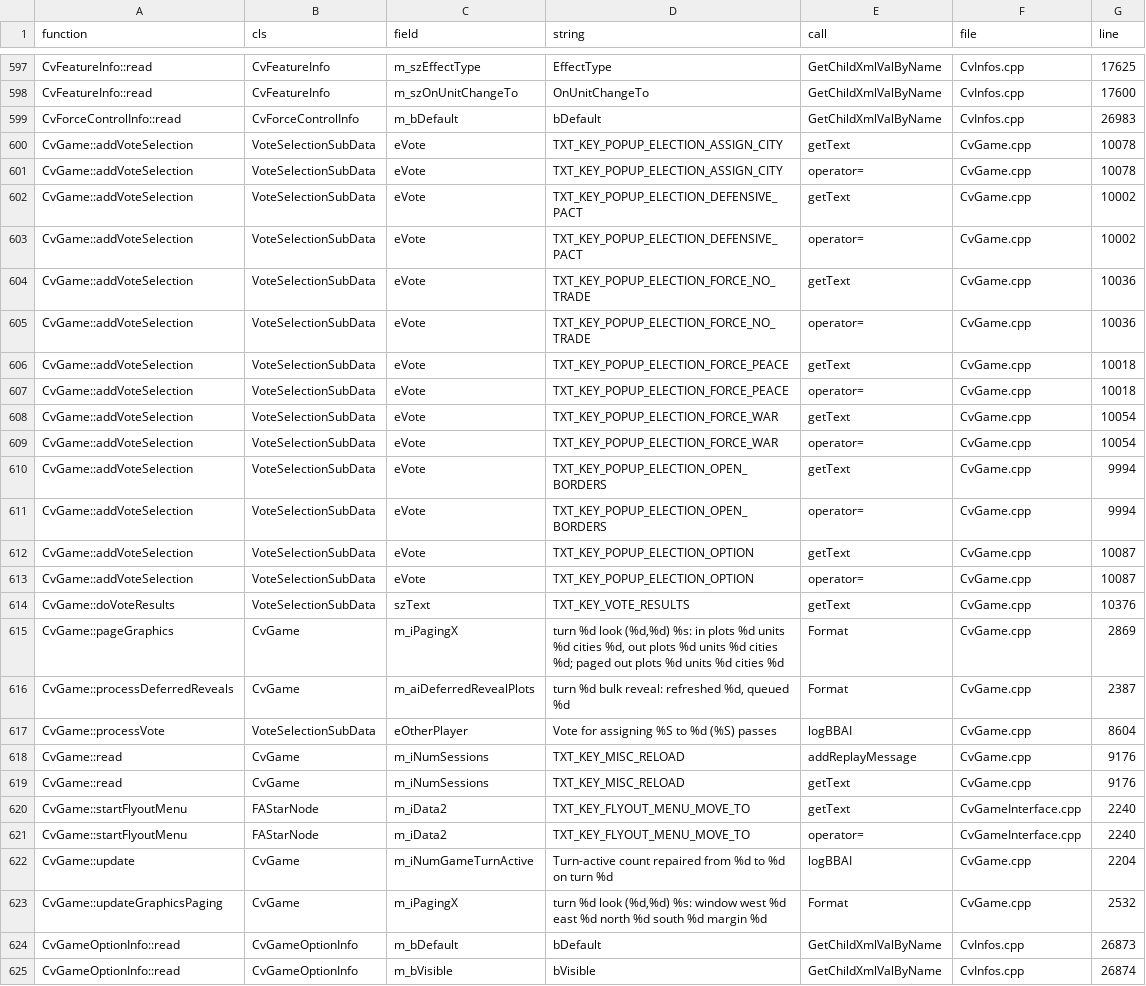
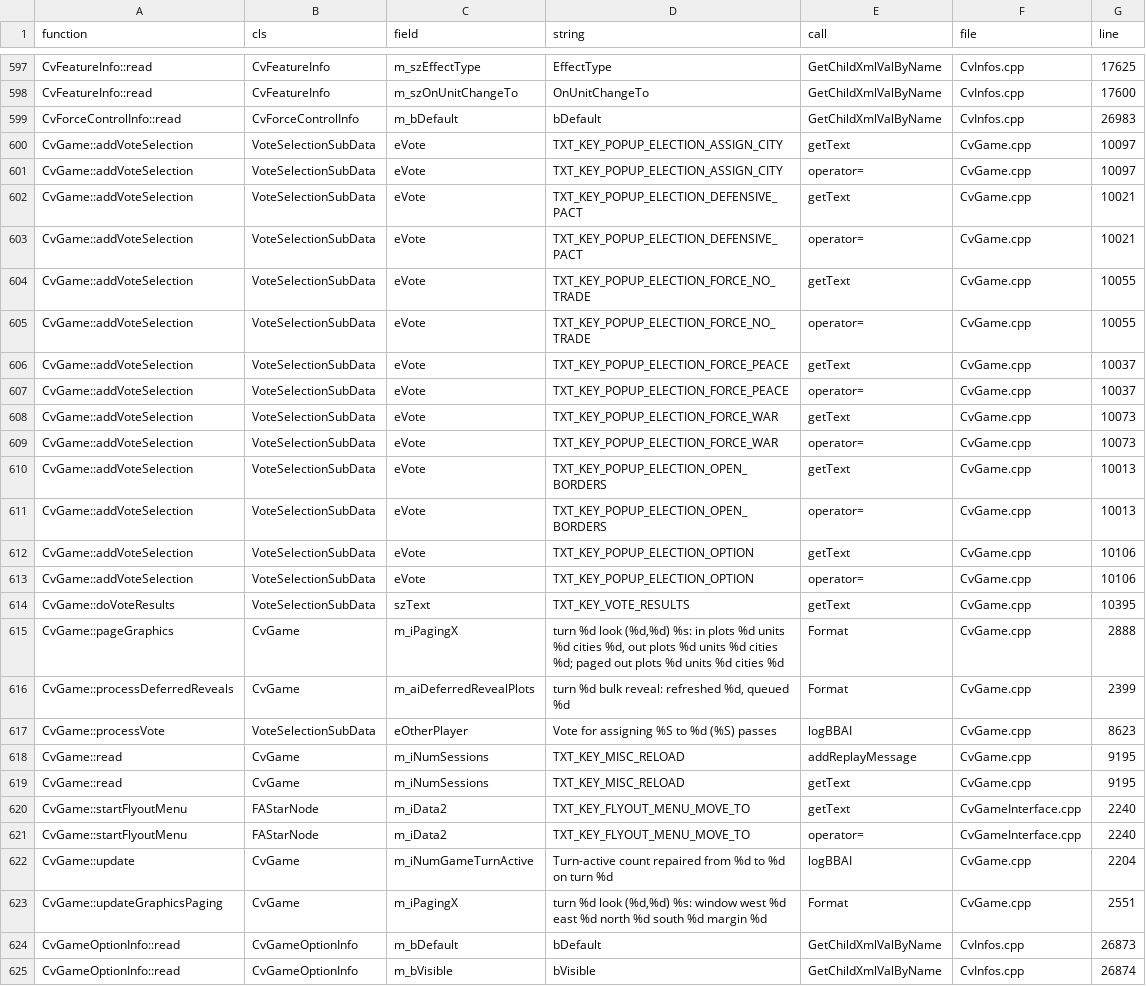
Before and after one commit to GertaBool/RoM, a TSV file: codemap/map/field_strings.tsv, drawn as a sheet; only a part is shown, gaps mark what is left out.

```diff
--- a/codemap/map/field_strings.tsv
+++ b/codemap/map/field_strings.tsv
@@ -599,22 +599,22 @@ CvFeatureInfo::read	CvFeatureInfo	m_szOnUnitChangeTo	OnUnitChangeTo	GetChildXmlV
 CvForceControlInfo::read	CvForceControlInfo	m_bDefault	bDefault	GetChildXmlValByName	CvInfos.cpp	26983
-CvGame::addVoteSelection	VoteSelectionSubData	eVote	TXT_KEY_POPUP_ELECTION_ASSIGN_CITY	getText	CvGame.cpp	10078
-CvGame::addVoteSelection	VoteSelectionSubData	eVote	TXT_KEY_POPUP_ELECTION_ASSIGN_CITY	operator=	CvGame.cpp	10078
-CvGame::addVoteSelection	VoteSelectionSubData	eVote	TXT_KEY_POPUP_ELECTION_DEFENSIVE_PACT	getText	CvGame.cpp	10002
-CvGame::addVoteSelection	VoteSelectionSubData	eVote	TXT_KEY_POPUP_ELECTION_DEFENSIVE_PACT	operator=	CvGame.cpp	10002
-CvGame::addVoteSelection	VoteSelectionSubData	eVote	TXT_KEY_POPUP_ELECTION_FORCE_NO_TRADE	getText	CvGame.cpp	10036
-CvGame::addVoteSelection	VoteSelectionSubData	eVote	TXT_KEY_POPUP_ELECTION_FORCE_NO_TRADE	operator=	CvGame.cpp	10036
-CvGame::addVoteSelection	VoteSelectionSubData	eVote	TXT_KEY_POPUP_ELECTION_FORCE_PEACE	getText	CvGame.cpp	10018
-CvGame::addVoteSelection	VoteSelectionSubData	eVote	TXT_KEY_POPUP_ELECTION_FORCE_PEACE	operator=	CvGame.cpp	10018
-CvGame::addVoteSelection	VoteSelectionSubData	eVote	TXT_KEY_POPUP_ELECTION_FORCE_WAR	getText	CvGame.cpp	10054
-CvGame::addVoteSelection	VoteSelectionSubData	eVote	TXT_KEY_POPUP_ELECTION_FORCE_WAR	operator=	CvGame.cpp	10054
-CvGame::addVoteSelection	VoteSelectionSubData	eVote	TXT_KEY_POPUP_ELECTION_OPEN_BORDERS	getText	CvGame.cpp	9994
-CvGame::addVoteSelection	VoteSelectionSubData	eVote	TXT_KEY_POPUP_ELECTION_OPEN_BORDERS	operator=	CvGame.cpp	9994
-CvGame::addVoteSelection	VoteSelectionSubData	eVote	TXT_KEY_POPUP_ELECTION_OPTION	getText	CvGame.cpp	10087
-CvGame::addVoteSelection	VoteSelectionSubData	eVote	TXT_KEY_POPUP_ELECTION_OPTION	operator=	CvGame.cpp	10087
-CvGame::doVoteResults	VoteSelectionSubData	szText	TXT_KEY_VOTE_RESULTS	getText	CvGame.cpp	10376
-CvGame::pageGraphics	CvGame	m_iPagingX	turn %d look (%d,%d) %s: in plots %d units %d cities %d, out plots %d units %d cities %d; paged out plots %d units %d cities %d	Format	CvGame.cpp	2869
-CvGame::processDeferredReveals	CvGame	m_aiDeferredRevealPlots	turn %d bulk reveal: refreshed %d, queued %d	Format	CvGame.cpp	2387
-CvGame::processVote	VoteSelectionSubData	eOtherPlayer	  Vote for assigning %S to %d (%S) passes	logBBAI	CvGame.cpp	8604
-CvGame::read	CvGame	m_iNumSessions	TXT_KEY_MISC_RELOAD	addReplayMessage	CvGame.cpp	9176
-CvGame::read	CvGame	m_iNumSessions	TXT_KEY_MISC_RELOAD	getText	CvGame.cpp	9176
+CvGame::addVoteSelection	VoteSelectionSubData	eVote	TXT_KEY_POPUP_ELECTION_ASSIGN_CITY	getText	CvGame.cpp	10097
+CvGame::addVoteSelection	VoteSelectionSubData	eVote	TXT_KEY_POPUP_ELECTION_ASSIGN_CITY	operator=	CvGame.cpp	10097
+CvGame::addVoteSelection	VoteSelectionSubData	eVote	TXT_KEY_POPUP_ELECTION_DEFENSIVE_PACT	getText	CvGame.cpp	10021
+CvGame::addVoteSelection	VoteSelectionSubData	eVote	TXT_KEY_POPUP_ELECTION_DEFENSIVE_PACT	operator=	CvGame.cpp	10021
+CvGame::addVoteSelection	VoteSelectionSubData	eVote	TXT_KEY_POPUP_ELECTION_FORCE_NO_TRADE	getText	CvGame.cpp	10055
+CvGame::addVoteSelection	VoteSelectionSubData	eVote	TXT_KEY_POPUP_ELECTION_FORCE_NO_TRADE	operator=	CvGame.cpp	10055
+CvGame::addVoteSelection	VoteSelectionSubData	eVote	TXT_KEY_POPUP_ELECTION_FORCE_PEACE	getText	CvGame.cpp	10037
+CvGame::addVoteSelection	VoteSelectionSubData	eVote	TXT_KEY_POPUP_ELECTION_FORCE_PEACE	operator=	CvGame.cpp	10037
+CvGame::addVoteSelection	VoteSelectionSubData	eVote	TXT_KEY_POPUP_ELECTION_FORCE_WAR	getText	CvGame.cpp	10073
+CvGame::addVoteSelection	VoteSelectionSubData	eVote	TXT_KEY_POPUP_ELECTION_FORCE_WAR	operator=	CvGame.cpp	10073
+CvGame::addVoteSelection	VoteSelectionSubData	eVote	TXT_KEY_POPUP_ELECTION_OPEN_BORDERS	getText	CvGame.cpp	10013
+CvGame::addVoteSelection	VoteSelectionSubData	eVote	TXT_KEY_POPUP_ELECTION_OPEN_BORDERS	operator=	CvGame.cpp	10013
+CvGame::addVoteSelection	VoteSelectionSubData	eVote	TXT_KEY_POPUP_ELECTION_OPTION	getText	CvGame.cpp	10106
+CvGame::addVoteSelection	VoteSelectionSubData	eVote	TXT_KEY_POPUP_ELECTION_OPTION	operator=	CvGame.cpp	10106
+CvGame::doVoteResults	VoteSelectionSubData	szText	TXT_KEY_VOTE_RESULTS	getText	CvGame.cpp	10395
+CvGame::pageGraphics	CvGame	m_iPagingX	turn %d look (%d,%d) %s: in plots %d units %d cities %d, out plots %d units %d cities %d; paged out plots %d units %d cities %d	Format	CvGame.cpp	2888
+CvGame::processDeferredReveals	CvGame	m_aiDeferredRevealPlots	turn %d bulk reveal: refreshed %d, queued %d	Format	CvGame.cpp	2399
+CvGame::processVote	VoteSelectionSubData	eOtherPlayer	  Vote for assigning %S to %d (%S) passes	logBBAI	CvGame.cpp	8623
+CvGame::read	CvGame	m_iNumSessions	TXT_KEY_MISC_RELOAD	addReplayMessage	CvGame.cpp	9195
+CvGame::read	CvGame	m_iNumSessions	TXT_KEY_MISC_RELOAD	getText	CvGame.cpp	9195
 CvGame::startFlyoutMenu	FAStarNode	m_iData2	TXT_KEY_FLYOUT_MENU_MOVE_TO	getText	CvGameInterface.cpp	2240
@@ -622,3 +622,3 @@ CvGame::startFlyoutMenu	FAStarNode	m_iData2	TXT_KEY_FLYOUT_MENU_MOVE_TO	operator
 CvGame::update	CvGame	m_iNumGameTurnActive	Turn-active count repaired from %d to %d on turn %d	logBBAI	CvGame.cpp	2204
-CvGame::updateGraphicsPaging	CvGame	m_iPagingX	turn %d look (%d,%d) %s: window west %d east %d north %d south %d margin %d	Format	CvGame.cpp	2532
+CvGame::updateGraphicsPaging	CvGame	m_iPagingX	turn %d look (%d,%d) %s: window west %d east %d north %d south %d margin %d	Format	CvGame.cpp	2551
 CvGameOptionInfo::read	CvGameOptionInfo	m_bDefault	bDefault	GetChildXmlValByName	CvInfos.cpp	26873
```
Also changed, not shown: codemap/map/completeness.tsv, codemap/map/cpp_to_py.tsv, 31 other files.
